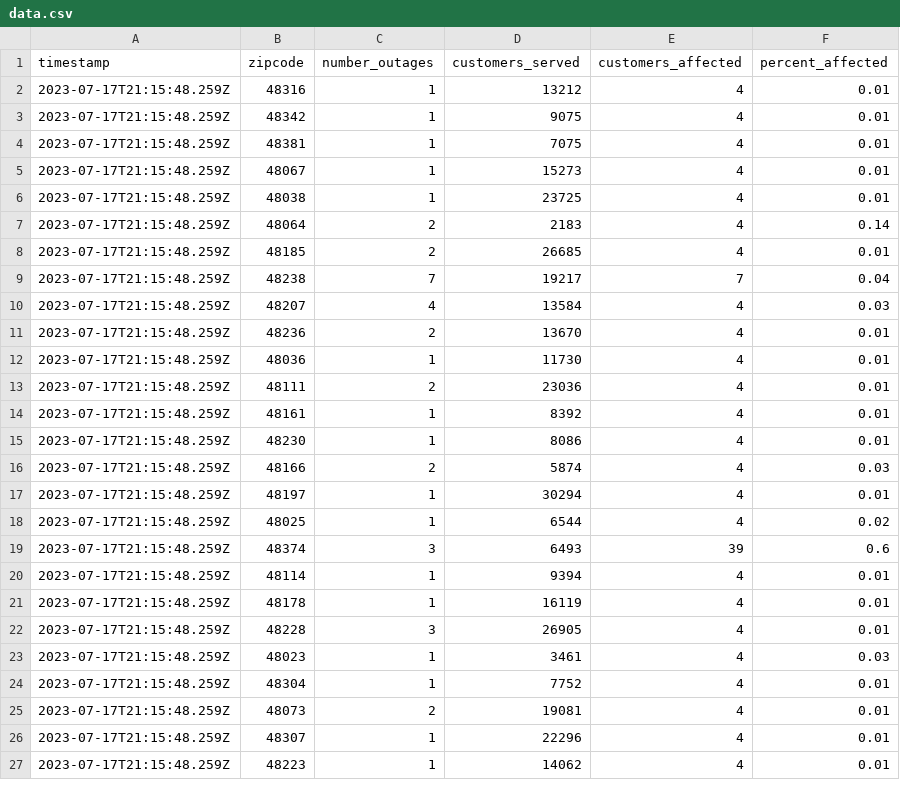
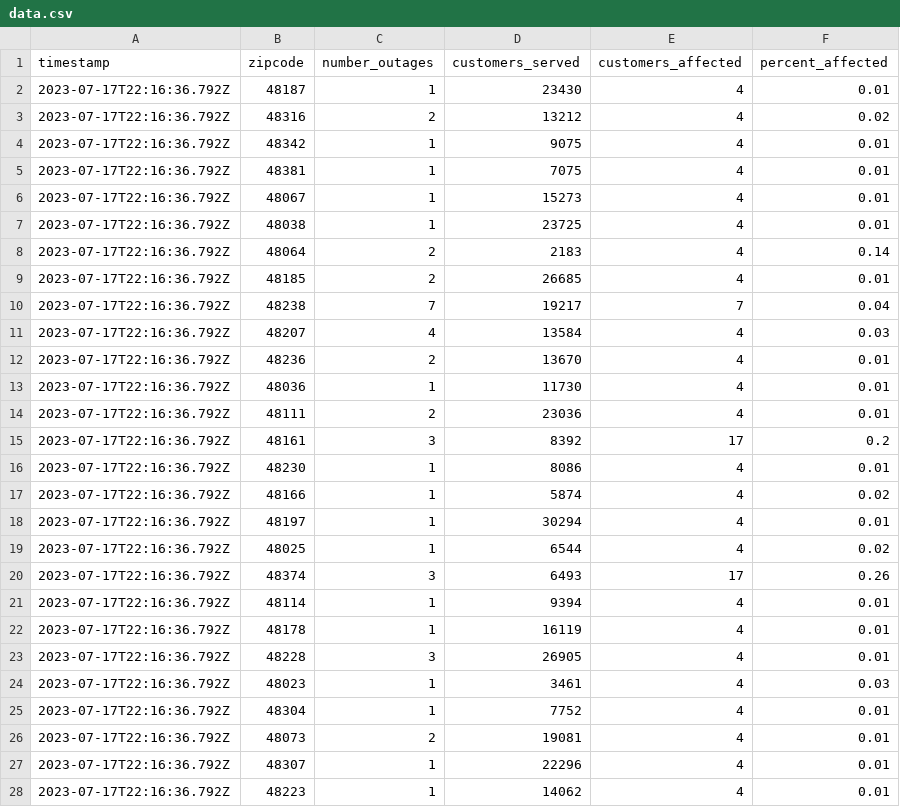
Before and after one commit to michigandaily/dte-outage-tracker, a CSV file: data.csv, drawn as a sheet; only a part is shown; the diff covers the shown part only.

```diff
--- a/data.csv
+++ b/data.csv
@@ -1,27 +1,28 @@
 timestamp,zipcode,number_outages,customers_served,customers_affected,percent_affected
-2023-07-17T21:15:48.259Z,48316,1,13212,4,0.01
-2023-07-17T21:15:48.259Z,48342,1,9075,4,0.01
-2023-07-17T21:15:48.259Z,48381,1,7075,4,0.01
-2023-07-17T21:15:48.259Z,48067,1,15273,4,0.01
-2023-07-17T21:15:48.259Z,48038,1,23725,4,0.01
-2023-07-17T21:15:48.259Z,48064,2,2183,4,0.14
-2023-07-17T21:15:48.259Z,48185,2,26685,4,0.01
-2023-07-17T21:15:48.259Z,48238,7,19217,7,0.04
-2023-07-17T21:15:48.259Z,48207,4,13584,4,0.03
-2023-07-17T21:15:48.259Z,48236,2,13670,4,0.01
-2023-07-17T21:15:48.259Z,48036,1,11730,4,0.01
-2023-07-17T21:15:48.259Z,48111,2,23036,4,0.01
-2023-07-17T21:15:48.259Z,48161,1,8392,4,0.01
-2023-07-17T21:15:48.259Z,48230,1,8086,4,0.01
-2023-07-17T21:15:48.259Z,48166,2,5874,4,0.03
-2023-07-17T21:15:48.259Z,48197,1,30294,4,0.01
-2023-07-17T21:15:48.259Z,48025,1,6544,4,0.02
-2023-07-17T21:15:48.259Z,48374,3,6493,39,0.6
-2023-07-17T21:15:48.259Z,48114,1,9394,4,0.01
-2023-07-17T21:15:48.259Z,48178,1,16119,4,0.01
-2023-07-17T21:15:48.259Z,48228,3,26905,4,0.01
-2023-07-17T21:15:48.259Z,48023,1,3461,4,0.03
-2023-07-17T21:15:48.259Z,48304,1,7752,4,0.01
-2023-07-17T21:15:48.259Z,48073,2,19081,4,0.01
-2023-07-17T21:15:48.259Z,48307,1,22296,4,0.01
-2023-07-17T21:15:48.259Z,48223,1,14062,4,0.01
+2023-07-17T22:16:36.792Z,48187,1,23430,4,0.01
+2023-07-17T22:16:36.792Z,48316,2,13212,4,0.02
+2023-07-17T22:16:36.792Z,48342,1,9075,4,0.01
+2023-07-17T22:16:36.792Z,48381,1,7075,4,0.01
+2023-07-17T22:16:36.792Z,48067,1,15273,4,0.01
+2023-07-17T22:16:36.792Z,48038,1,23725,4,0.01
+2023-07-17T22:16:36.792Z,48064,2,2183,4,0.14
+2023-07-17T22:16:36.792Z,48185,2,26685,4,0.01
+2023-07-17T22:16:36.792Z,48238,7,19217,7,0.04
+2023-07-17T22:16:36.792Z,48207,4,13584,4,0.03
+2023-07-17T22:16:36.792Z,48236,2,13670,4,0.01
+2023-07-17T22:16:36.792Z,48036,1,11730,4,0.01
+2023-07-17T22:16:36.792Z,48111,2,23036,4,0.01
+2023-07-17T22:16:36.792Z,48161,3,8392,17,0.2
+2023-07-17T22:16:36.792Z,48230,1,8086,4,0.01
+2023-07-17T22:16:36.792Z,48166,1,5874,4,0.02
+2023-07-17T22:16:36.792Z,48197,1,30294,4,0.01
+2023-07-17T22:16:36.792Z,48025,1,6544,4,0.02
+2023-07-17T22:16:36.792Z,48374,3,6493,17,0.26
+2023-07-17T22:16:36.792Z,48114,1,9394,4,0.01
+2023-07-17T22:16:36.792Z,48178,1,16119,4,0.01
+2023-07-17T22:16:36.792Z,48228,3,26905,4,0.01
+2023-07-17T22:16:36.792Z,48023,1,3461,4,0.03
+2023-07-17T22:16:36.792Z,48304,1,7752,4,0.01
+2023-07-17T22:16:36.792Z,48073,2,19081,4,0.01
+2023-07-17T22:16:36.792Z,48307,1,22296,4,0.01
+2023-07-17T22:16:36.792Z,48223,1,14062,4,0.01
```
Also changed, not shown: 3 added rows, 1 removed row and 128 edited cells elsewhere in this file, 2 other files.
